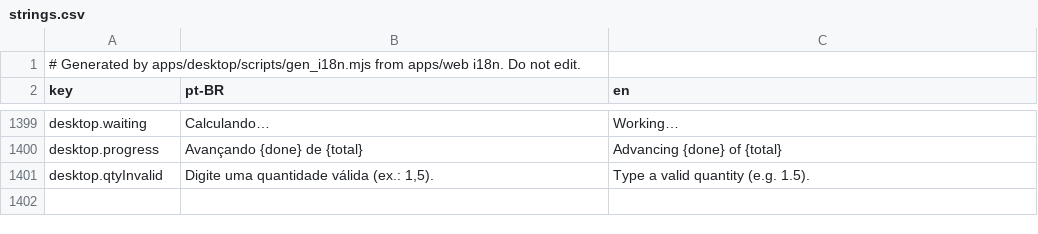
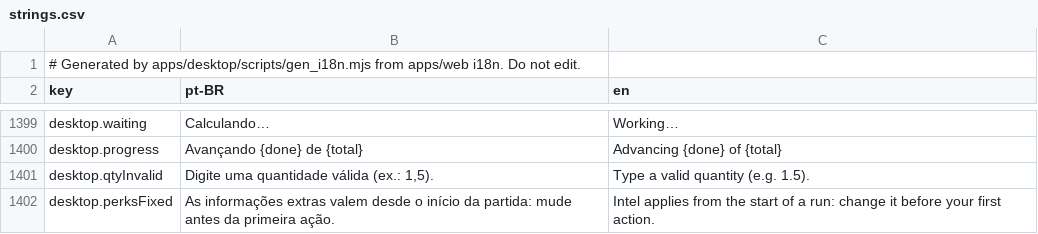
Before and after one commit to CyberdyneCorp/trading-game, a CSV file: apps/desktop/resources/i18n/strings.csv, drawn as a sheet; only a part is shown, gaps mark what is left out.

Commit message:
desktop: trading terminal view on Raven with scripted flows
views/game.xml and view/game (GameView, scene painter) bind the terminal
viewmodels: chart with drag/zoom/crosshair/focus and the bar table, the
perpetual and option tickets, chain, orders, rail, advisor, news, feed
and every dialog in a modal overlay; keys reach the viewmodel through
the window hook and the prefs file is attached at startup.

Headless and windowed tests drive the main flows with injected input:
place with a plan and a preset stop, drag the attached stop, cancel a
limit, a 20x stop dragged past liquidation (confirmed) then liquidated,
and an option bought from the chain; the m01 playthroughs follow the
plan and calibration dialogs. Complexity stays within 15 per function.

```diff
--- a/apps/desktop/resources/i18n/strings.csv
+++ b/apps/desktop/resources/i18n/strings.csv
@@ -1401 +1401,2 @@ desktop.progress,Avançando {done} de {total},Advancing {done} of {total}
 desktop.qtyInvalid,"Digite uma quantidade válida (ex.: 1,5).",Type a valid quantity (e.g. 1.5).
+desktop.perksFixed,As informações extras valem desde o início da partida: mude antes da primeira ação.,Intel applies from the start of a run: change it before your first action.
```
Also changed, not shown: 41 other files.
